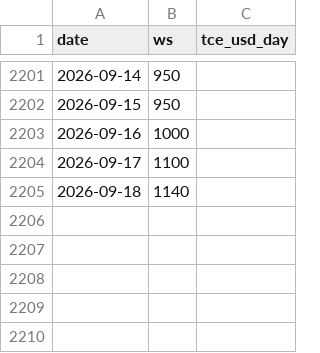
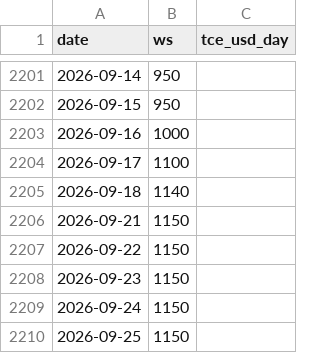
Before and after one commit to Data4ThePeople/VLCC, a CSV file: data/fearnleys_vlcc_meg_feast_daily.csv, drawn as a sheet; only a part is shown, gaps mark what is left out.

```diff
--- a/data/fearnleys_vlcc_meg_feast_daily.csv
+++ b/data/fearnleys_vlcc_meg_feast_daily.csv
@@ -2205 +2205,6 @@ date,ws,tce_usd_day
 2026-09-18,1140,
+2026-09-21,1150,
+2026-09-22,1150,
+2026-09-23,1150,
+2026-09-24,1150,
+2026-09-25,1150,
```
Also changed, not shown: data/baltic_td3c_weekly.csv, data/fearnleys_vlcc_usg_asia_lumpsum_daily.csv, 4 other files.
